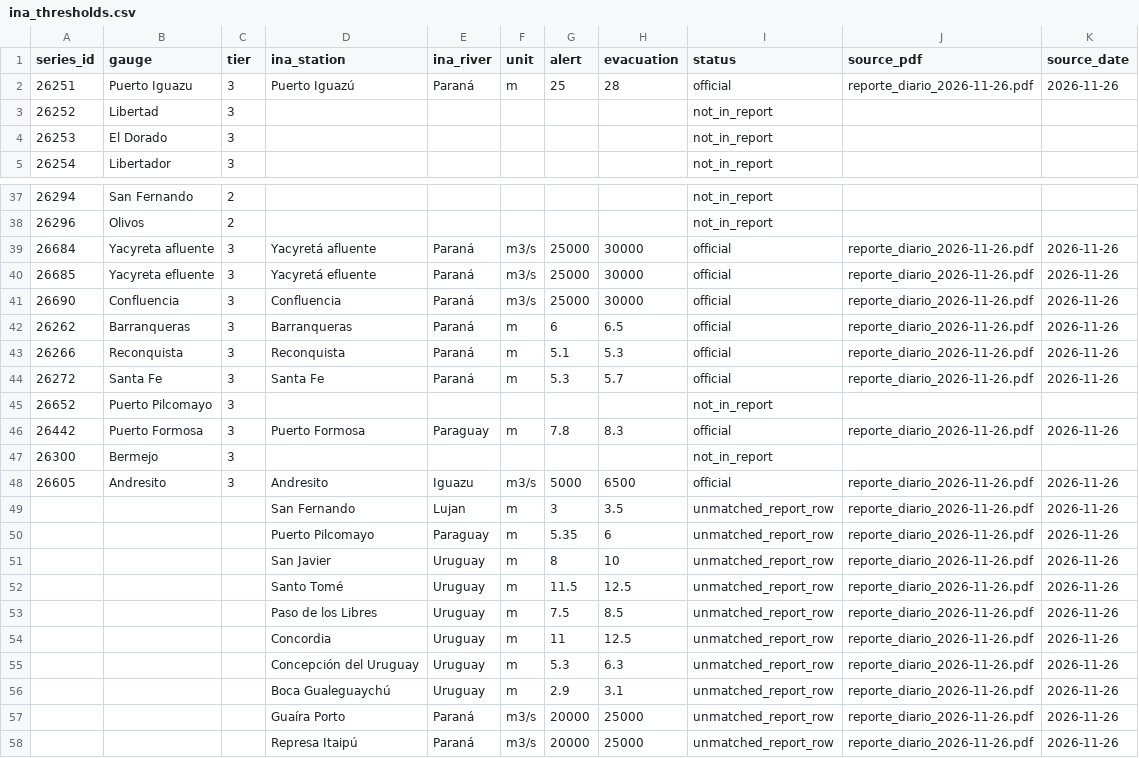
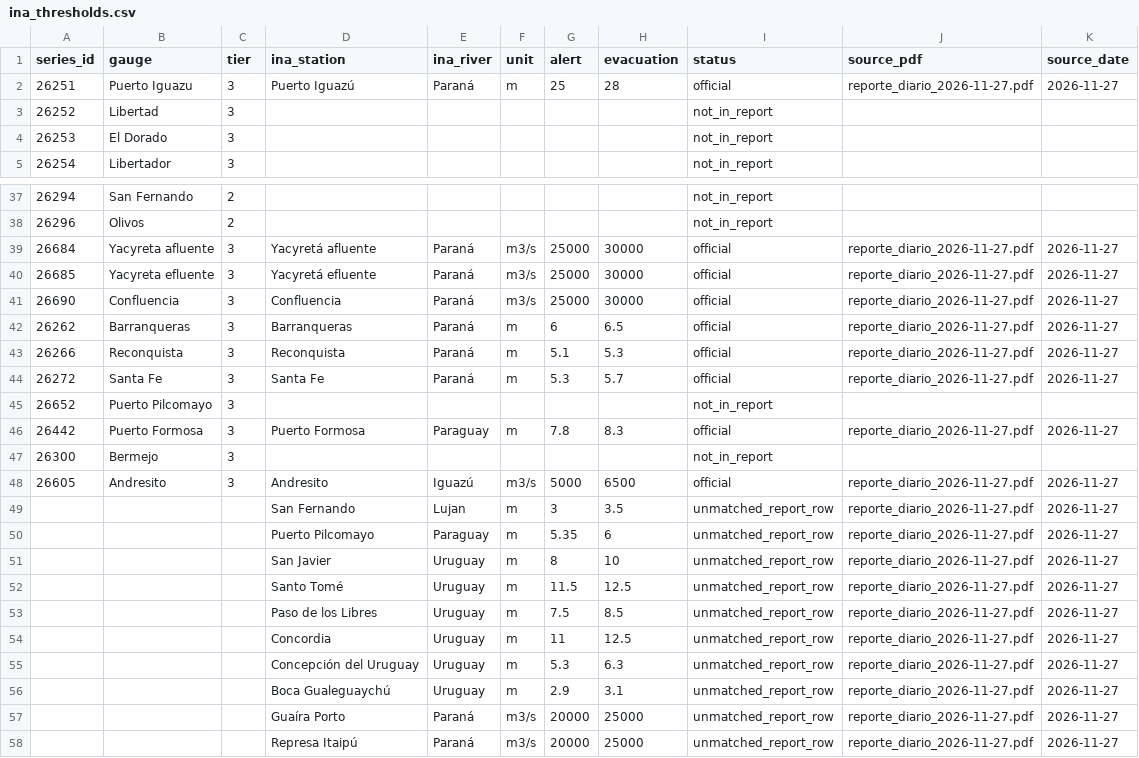
Before and after one commit to ammarmahfoud90/parana-crecida, a CSV file: data/ina_thresholds.csv, drawn as a sheet; only a part is shown, gaps mark what is left out; the diff covers the shown part only.

```diff
--- a/data/ina_thresholds.csv
+++ b/data/ina_thresholds.csv
@@ -1,3 +1,3 @@
 series_id,gauge,tier,ina_station,ina_river,unit,alert,evacuation,status,source_pdf,source_date
-26251,Puerto Iguazu,3,Puerto Iguazú,Paraná,m,25,28,official,reporte_diario_2026-11-26.pdf,2026-11-26
+26251,Puerto Iguazu,3,Puerto Iguazú,Paraná,m,25,28,official,reporte_diario_2026-11-27.pdf,2026-11-27
 26252,Libertad,3,,,,,,not_in_report,,
@@ -38,21 +38,21 @@ series_id,gauge,tier,ina_station,ina_river,unit,alert,evacuation,status,source_p
 26296,Olivos,2,,,,,,not_in_report,,
-26684,Yacyreta afluente,3,Yacyretá afluente,Paraná,m3/s,25000,30000,official,reporte_diario_2026-11-26.pdf,2026-11-26
-26685,Yacyreta efluente,3,Yacyretá efluente,Paraná,m3/s,25000,30000,official,reporte_diario_2026-11-26.pdf,2026-11-26
-26690,Confluencia,3,Confluencia,Paraná,m3/s,25000,30000,official,reporte_diario_2026-11-26.pdf,2026-11-26
-26262,Barranqueras,3,Barranqueras,Paraná,m,6,6.5,official,reporte_diario_2026-11-26.pdf,2026-11-26
-26266,Reconquista,3,Reconquista,Paraná,m,5.1,5.3,official,reporte_diario_2026-11-26.pdf,2026-11-26
-26272,Santa Fe,3,Santa Fe,Paraná,m,5.3,5.7,official,reporte_diario_2026-11-26.pdf,2026-11-26
+26684,Yacyreta afluente,3,Yacyretá afluente,Paraná,m3/s,25000,30000,official,reporte_diario_2026-11-27.pdf,2026-11-27
+26685,Yacyreta efluente,3,Yacyretá efluente,Paraná,m3/s,25000,30000,official,reporte_diario_2026-11-27.pdf,2026-11-27
+26690,Confluencia,3,Confluencia,Paraná,m3/s,25000,30000,official,reporte_diario_2026-11-27.pdf,2026-11-27
+26262,Barranqueras,3,Barranqueras,Paraná,m,6,6.5,official,reporte_diario_2026-11-27.pdf,2026-11-27
+26266,Reconquista,3,Reconquista,Paraná,m,5.1,5.3,official,reporte_diario_2026-11-27.pdf,2026-11-27
+26272,Santa Fe,3,Santa Fe,Paraná,m,5.3,5.7,official,reporte_diario_2026-11-27.pdf,2026-11-27
 26652,Puerto Pilcomayo,3,,,,,,not_in_report,,
-26442,Puerto Formosa,3,Puerto Formosa,Paraguay,m,7.8,8.3,official,reporte_diario_2026-11-26.pdf,2026-11-26
+26442,Puerto Formosa,3,Puerto Formosa,Paraguay,m,7.8,8.3,official,reporte_diario_2026-11-27.pdf,2026-11-27
 26300,Bermejo,3,,,,,,not_in_report,,
-26605,Andresito,3,Andresito,Iguazu,m3/s,5000,6500,official,reporte_diario_2026-11-26.pdf,2026-11-26
-,,,San Fernando,Lujan,m,3,3.5,unmatched_report_row,reporte_diario_2026-11-26.pdf,2026-11-26
-,,,Puerto Pilcomayo,Paraguay,m,5.35,6,unmatched_report_row,reporte_diario_2026-11-26.pdf,2026-11-26
-,,,San Javier,Uruguay,m,8,10,unmatched_report_row,reporte_diario_2026-11-26.pdf,2026-11-26
-,,,Santo Tomé,Uruguay,m,11.5,12.5,unmatched_report_row,reporte_diario_2026-11-26.pdf,2026-11-26
-,,,Paso de los Libres,Uruguay,m,7.5,8.5,unmatched_report_row,reporte_diario_2026-11-26.pdf,2026-11-26
-,,,Concordia,Uruguay,m,11,12.5,unmatched_report_row,reporte_diario_2026-11-26.pdf,2026-11-26
-,,,Concepción del Uruguay,Uruguay,m,5.3,6.3,unmatched_report_row,reporte_diario_2026-11-26.pdf,2026-11-26
-,,,Boca Gualeguaychú,Uruguay,m,2.9,3.1,unmatched_report_row,reporte_diario_2026-11-26.pdf,2026-11-26
-,,,Guaíra Porto,Paraná,m3/s,20000,25000,unmatched_report_row,reporte_diario_2026-11-26.pdf,2026-11-26
-,,,Represa Itaipú,Paraná,m3/s,20000,25000,unmatched_report_row,reporte_diario_2026-11-26.pdf,2026-11-26
+26605,Andresito,3,Andresito,Iguazú,m3/s,5000,6500,official,reporte_diario_2026-11-27.pdf,2026-11-27
+,,,San Fernando,Lujan,m,3,3.5,unmatched_report_row,reporte_diario_2026-11-27.pdf,2026-11-27
+,,,Puerto Pilcomayo,Paraguay,m,5.35,6,unmatched_report_row,reporte_diario_2026-11-27.pdf,2026-11-27
+,,,San Javier,Uruguay,m,8,10,unmatched_report_row,reporte_diario_2026-11-27.pdf,2026-11-27
+,,,Santo Tomé,Uruguay,m,11.5,12.5,unmatched_report_row,reporte_diario_2026-11-27.pdf,2026-11-27
+,,,Paso de los Libres,Uruguay,m,7.5,8.5,unmatched_report_row,reporte_diario_2026-11-27.pdf,2026-11-27
+,,,Concordia,Uruguay,m,11,12.5,unmatched_report_row,reporte_diario_2026-11-27.pdf,2026-11-27
+,,,Concepción del Uruguay,Uruguay,m,5.3,6.3,unmatched_report_row,reporte_diario_2026-11-27.pdf,2026-11-27
+,,,Boca Gualeguaychú,Uruguay,m,2.9,3.1,unmatched_report_row,reporte_diario_2026-11-27.pdf,2026-11-27
+,,,Guaíra Porto,Paraná,m3/s,20000,25000,unmatched_report_row,reporte_diario_2026-11-27.pdf,2026-11-27
+,,,Represa Itaipú,Paraná,m3/s,20000,25000,unmatched_report_row,reporte_diario_2026-11-27.pdf,2026-11-27
```
Also changed, not shown: 12 edited cells elsewhere in this file, site/data/csv/river_daily.csv, 13 other files.
